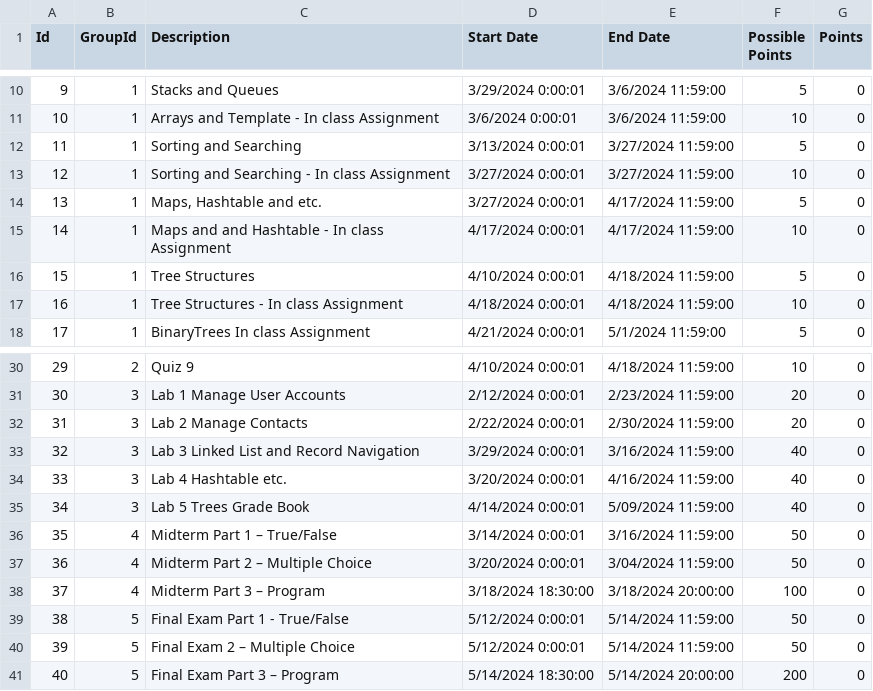
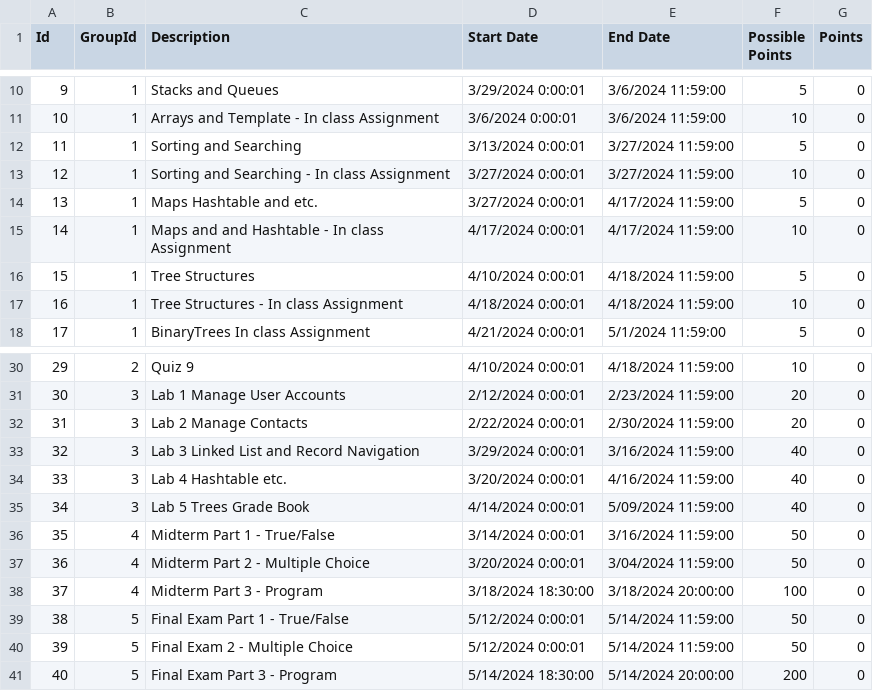
Before and after one commit to xboxsaikai825/Gradebook-Project, a CSV file: lab5-vinhnguyen/assignment-data.csv, drawn as a sheet; only a part is shown, gaps mark what is left out.

Commit message:
+read all data

```diff
--- a/lab5-vinhnguyen/assignment-data.csv
+++ b/lab5-vinhnguyen/assignment-data.csv
@@ -13,3 +13,3 @@ Id,GroupId,Description,Start Date,End Date,Possible Points,Points
 12,1,Sorting and Searching - In class Assignment,3/27/2024 0:00:01,3/27/2024 11:59:00,10,0
-13,1,"Maps, Hashtable and etc.",3/27/2024 0:00:01,4/17/2024 11:59:00,5,0
+13,1,Maps Hashtable and etc.,3/27/2024 0:00:01,4/17/2024 11:59:00,5,0
 14,1,Maps and and Hashtable - In class Assignment,4/17/2024 0:00:01,4/17/2024 11:59:00,10,0
@@ -35,7 +35,7 @@ Id,GroupId,Description,Start Date,End Date,Possible Points,Points
 34,3,Lab 5 Trees Grade Book,4/14/2024 0:00:01,5/09/2024 11:59:00,40,0
-35,4,Midterm Part 1 – True/False,3/14/2024 0:00:01,3/16/2024 11:59:00,50,0
-36,4,Midterm Part 2 – Multiple Choice,3/20/2024 0:00:01,3/04/2024 11:59:00,50,0
-37,4,Midterm Part 3 – Program,3/18/2024 18:30:00,3/18/2024 20:00:00,100,0
+35,4,Midterm Part 1 - True/False,3/14/2024 0:00:01,3/16/2024 11:59:00,50,0
+36,4,Midterm Part 2 - Multiple Choice,3/20/2024 0:00:01,3/04/2024 11:59:00,50,0
+37,4,Midterm Part 3 - Program,3/18/2024 18:30:00,3/18/2024 20:00:00,100,0
 38,5,Final Exam Part 1 - True/False,5/12/2024 0:00:01,5/14/2024 11:59:00,50,0
-39,5,Final Exam 2 – Multiple Choice,5/12/2024 0:00:01,5/14/2024 11:59:00,50,0
-40,5,Final Exam Part 3 – Program,5/14/2024 18:30:00,5/14/2024 20:00:00,200,0
+39,5,Final Exam 2 - Multiple Choice,5/12/2024 0:00:01,5/14/2024 11:59:00,50,0
+40,5,Final Exam Part 3 - Program,5/14/2024 18:30:00,5/14/2024 20:00:00,200,0
```
Also changed, not shown: 11 other files.
